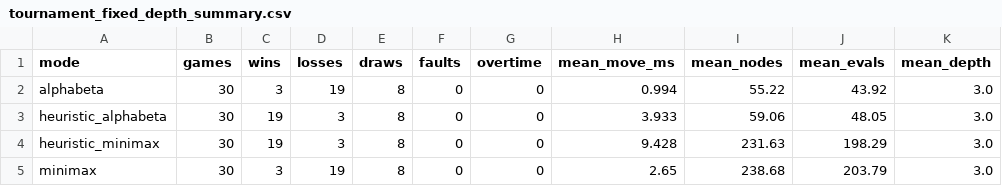
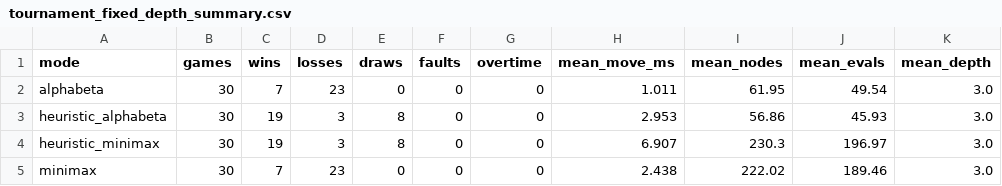
Before and after one commit to baam2603/NMTTNT, a CSV file: experiments/tournament_fixed_depth_summary.csv, drawn as a sheet.

```diff
--- a/experiments/tournament_fixed_depth_summary.csv
+++ b/experiments/tournament_fixed_depth_summary.csv
@@ -1,5 +1,5 @@
 mode,games,wins,losses,draws,faults,overtime,mean_move_ms,mean_nodes,mean_evals,mean_depth
-alphabeta,30,3,19,8,0,0,0.994,55.22,43.92,3.0
-heuristic_alphabeta,30,19,3,8,0,0,3.933,59.06,48.05,3.0
-heuristic_minimax,30,19,3,8,0,0,9.428,231.63,198.29,3.0
-minimax,30,3,19,8,0,0,2.65,238.68,203.79,3.0
+alphabeta,30,7,23,0,0,0,1.011,61.95,49.54,3.0
+heuristic_alphabeta,30,19,3,8,0,0,2.953,56.86,45.93,3.0
+heuristic_minimax,30,19,3,8,0,0,6.907,230.3,196.97,3.0
+minimax,30,7,23,0,0,0,2.438,222.02,189.46,3.0
```
Also changed, not shown: experiments/behavior_fixed_opponent.csv, experiments/search_fixed_depth.csv, 15 other files.
